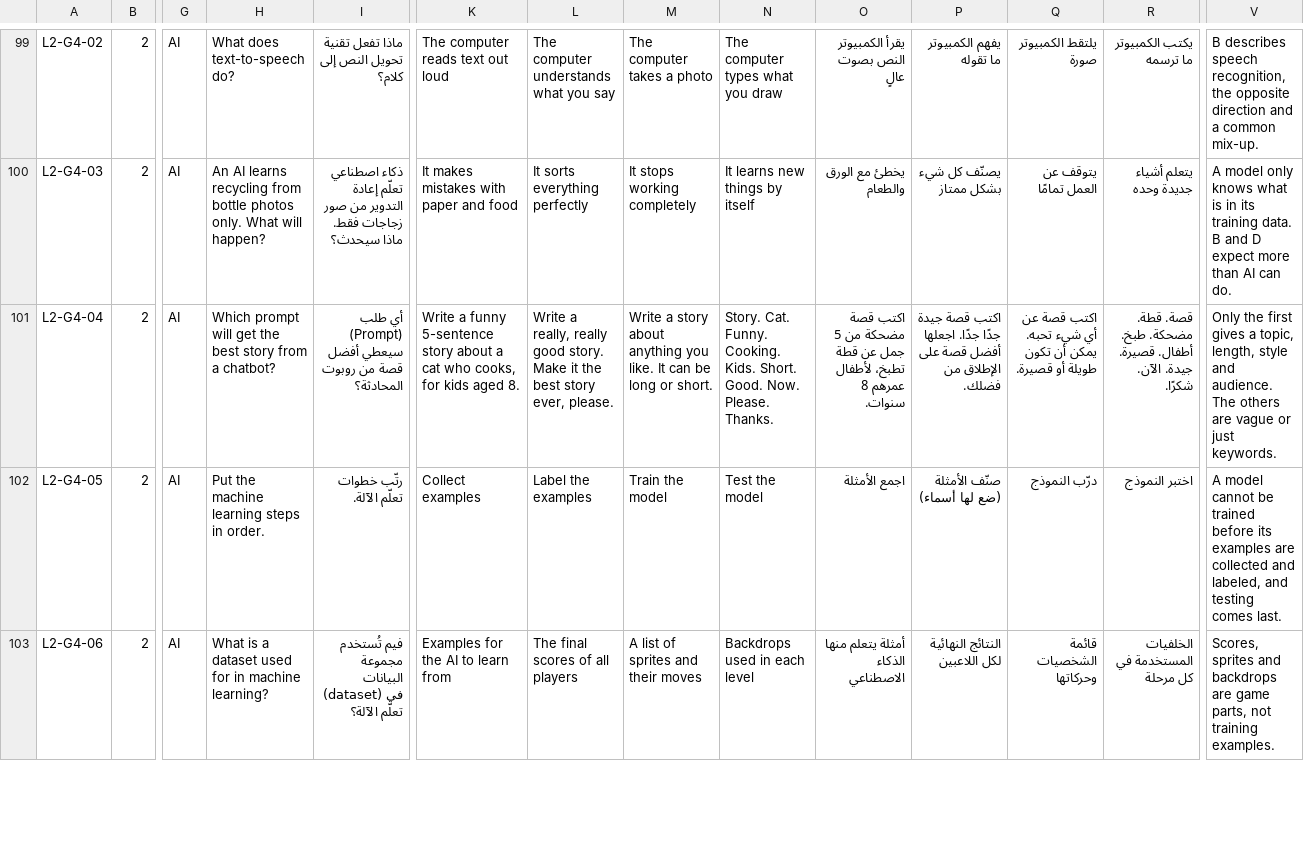
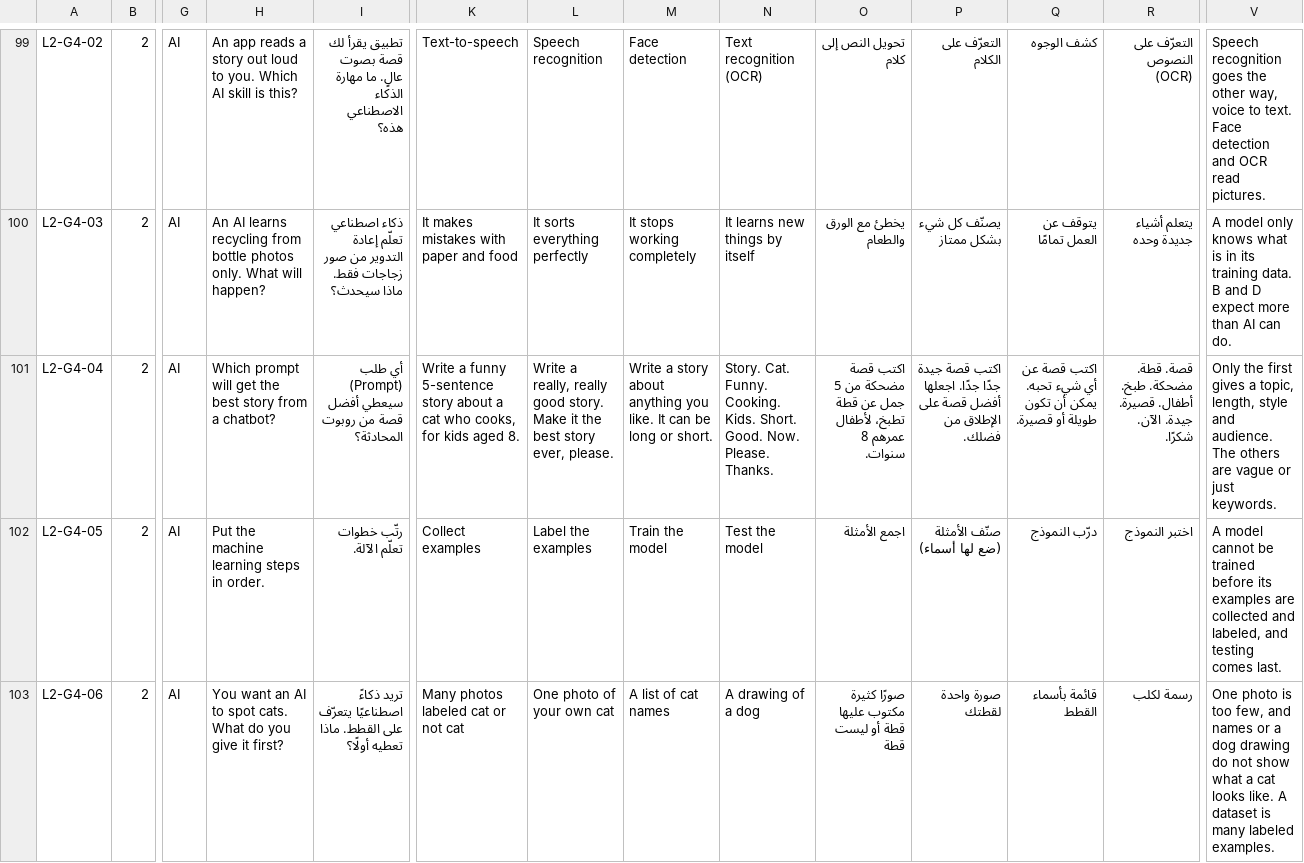
Before and after one commit to iSchool-Product-Department/k12-placment-test, a CSV file: Questions.csv, drawn as a sheet; only a part is shown, gaps mark what is left out; the diff covers the shown part only; the diff names each change by its address in the sheet, - before the commit and + after, or states it on an @@ line.

```diff
--- a/Questions.csv
+++ b/Questions.csv
-H99: What does text-to-speech do?
+H99: An app reads a story out loud to you. Which AI skill is this?
-I99: ماذا تفعل تقنية تحويل النص إلى كلام؟
+I99: تطبيق يقرأ لك قصة بصوت عالٍ. ما مهارة الذكاء الاصطناعي هذه؟
-K99: The computer reads text out loud
+K99: Text-to-speech
-L99: The computer understands what you say
+L99: Speech recognition
-M99: The computer takes a photo
+M99: Face detection
-N99: The computer types what you draw
+N99: Text recognition (OCR)
-O99: يقرأ الكمبيوتر النص بصوت عالٍ
+O99: تحويل النص إلى كلام
-P99: يفهم الكمبيوتر ما تقوله
+P99: التعرّف على الكلام
-Q99: يلتقط الكمبيوتر صورة
+Q99: كشف الوجوه
-R99: يكتب الكمبيوتر ما ترسمه
+R99: التعرّف على النصوص (OCR)
-V99: B describes speech recognition, the opposite direction and a common mix-up.
+V99: Speech recognition goes the other way, voice to text. Face detection and OCR read pictures.
-H103: What is a dataset used for in machine learning?
+H103: You want an AI to spot cats. What do you give it first?
-I103: فيم تُستخدم مجموعة البيانات (dataset) في تعلّم الآلة؟
+I103: تريد ذكاءً اصطناعيًا يتعرّف على القطط. ماذا تعطيه أولًا؟
-K103: Examples for the AI to learn from
+K103: Many photos labeled cat or not cat
-L103: The final scores of all players
+L103: One photo of your own cat
-M103: A list of sprites and their moves
+M103: A list of cat names
-N103: Backdrops used in each level
+N103: A drawing of a dog
-O103: أمثلة يتعلم منها الذكاء الاصطناعي
+O103: صورًا كثيرة مكتوب عليها قطة أو ليست قطة
-P103: النتائج النهائية لكل اللاعبين
+P103: صورة واحدة لقطتك
-Q103: قائمة الشخصيات وحركاتها
+Q103: قائمة بأسماء القطط
-R103: الخلفيات المستخدمة في كل مرحلة
+R103: رسمة لكلب
-V103: Scores, sprites and backdrops are game parts, not training examples.
+V103: One photo is too few, and names or a dog drawing do not show what a cat looks like. A dataset is many labeled examples.
```
Also changed, not shown: 124 edited cells elsewhere in this file, 6 other files.
